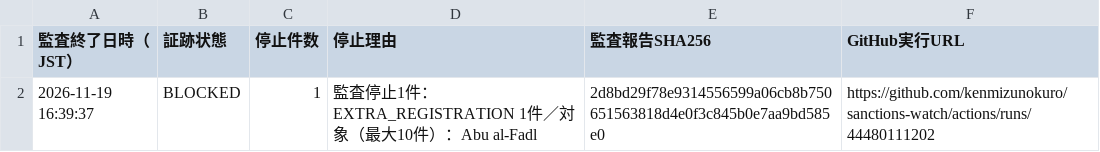
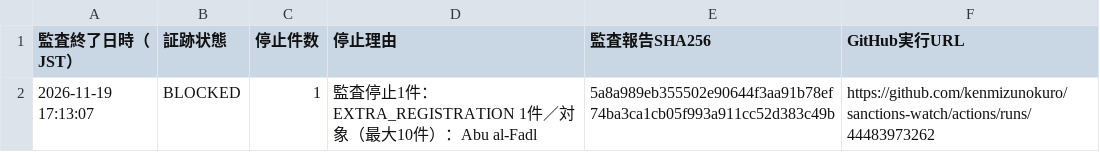
Before and after one commit to kenmizunokuro/sanctions-watch, a CSV file: data/dashboard/ofac_integrity.csv, drawn as a sheet.

```diff
--- a/data/dashboard/ofac_integrity.csv
+++ b/data/dashboard/ofac_integrity.csv
@@ -1,2 +1,2 @@
 監査終了日時（JST）,証跡状態,停止件数,停止理由,監査報告SHA256,GitHub実行URL
-2026-11-19 16:39:37,BLOCKED,1,監査停止1件：EXTRA_REGISTRATION 1件／対象（最大10件）：Abu al-Fadl,2d8bd29f78e9314556599a06cb8b750651563818d4e0f3c845b0e7aa9bd585e0,https://github.com/kenmizunokuro/sanctions-watch/actions/runs/44480111202
+2026-11-19 17:13:07,BLOCKED,1,監査停止1件：EXTRA_REGISTRATION 1件／対象（最大10件）：Abu al-Fadl,5a8a989eb355502e90644f3aa91b78ef74ba3ca1cb05f993a911cc52d383c49b,https://github.com/kenmizunokuro/sanctions-watch/actions/runs/44483973262
```
Also changed, not shown: data/dashboard/status.csv, data/dashboard/status_detail.csv, 1 other file.
